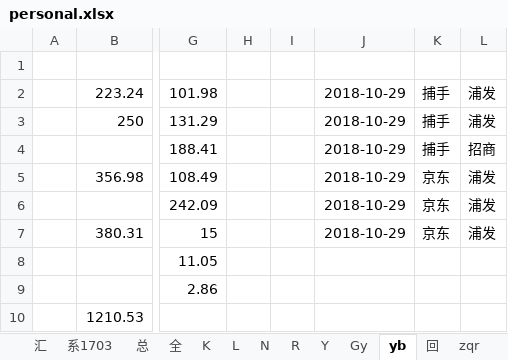
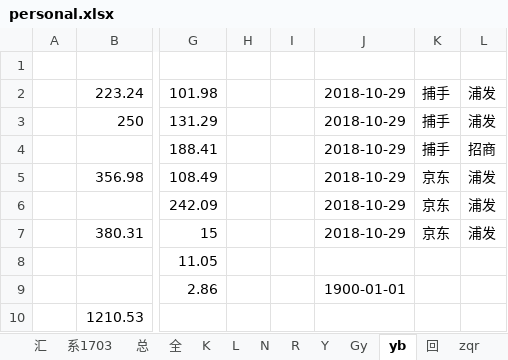
Before and after one commit to Kingva/minibondforstaging, an Excel workbook: aptop/personal.xlsx, sheet yb, drawn as a sheet; only a part is shown, gaps mark what is left out; values as stored, in another font and other column widths than the file's, no borders; the diff names each change by its address in the sheet, - before the commit and + after, or states it on an @@ line.

```diff
--- a/aptop/personal.xlsx (sheet yb)
+++ b/aptop/personal.xlsx (sheet yb)
-J9: (empty)
+J9: 1900-01-01
```
Also changed, not shown: sheet Sheet2, 6 other files.
